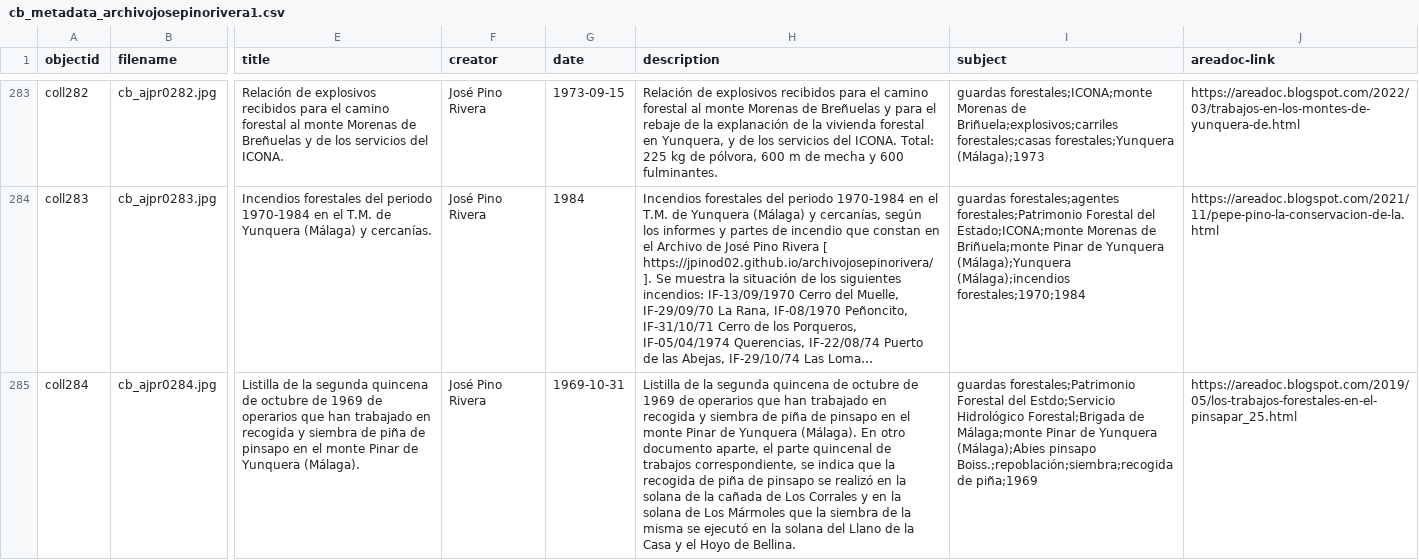
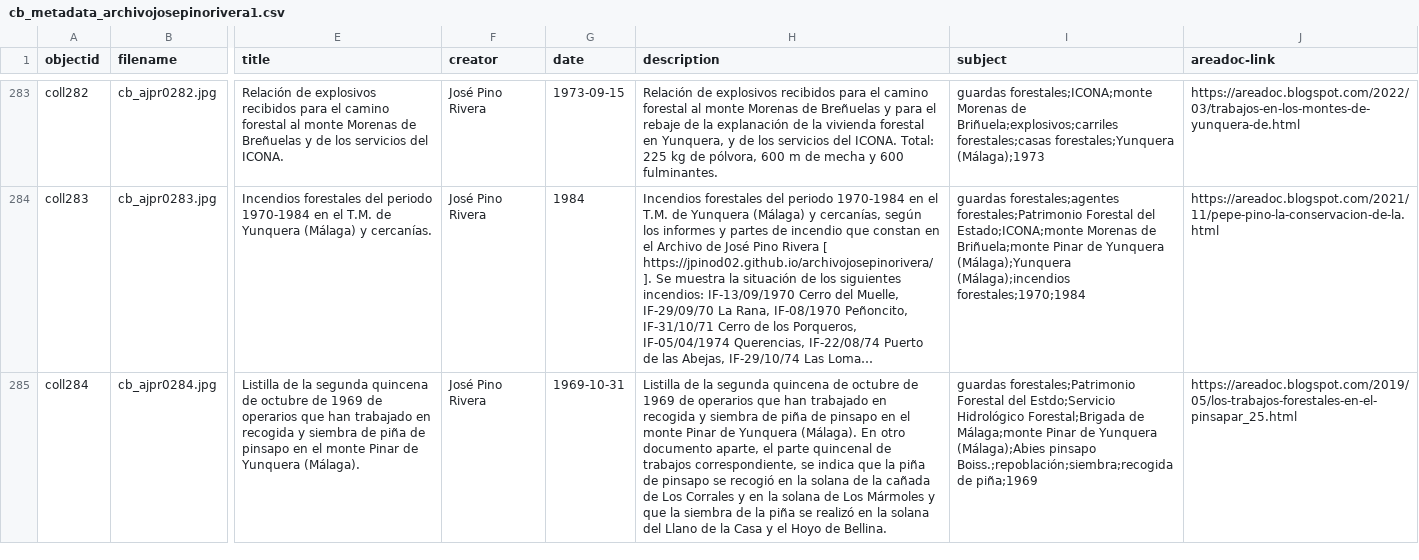
Before and after one commit to jpinod02/archivojosepinorivera, a CSV file: _data/cb_metadata_archivojosepinorivera1.csv, drawn as a sheet; only a part is shown, gaps mark what is left out; long unchanged cells end in …; the diff names each change by its address in the sheet, - before the commit and + after, or states it on an @@ line.

Commit message:
Update cb_metadata_archivojosepinorivera1.csv

```diff
--- a/_data/cb_metadata_archivojosepinorivera1.csv
+++ b/_data/cb_metadata_archivojosepinorivera1.csv
-H285 (description): …que la recogida de piña de pinsapo se realizó en la solana de la cañada de Los Corrales y en la solana de Los Mármoles que la siembra de la misma se ejecutó en la…
+H285 (description): …que la piña de pinsapo se recogió en la solana de la cañada de Los Corrales y en la solana de Los Mármoles y que la siembra de la piña se realizó en la…
```
